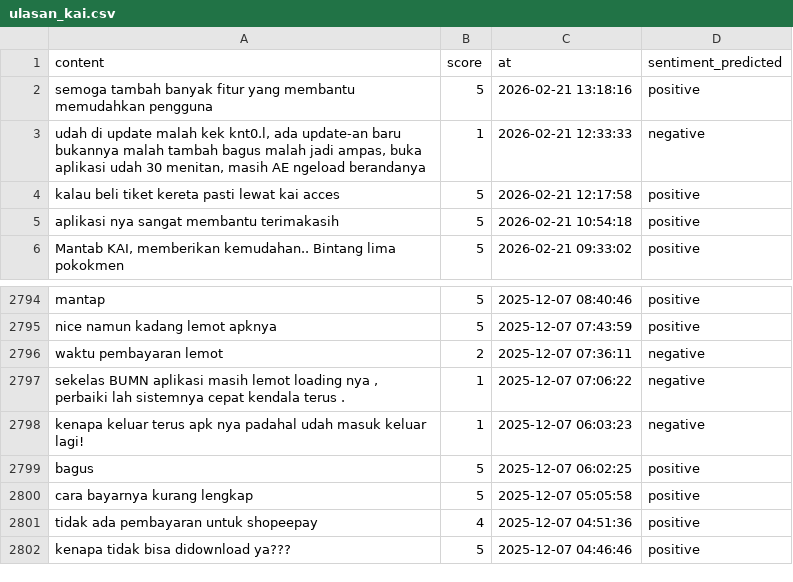
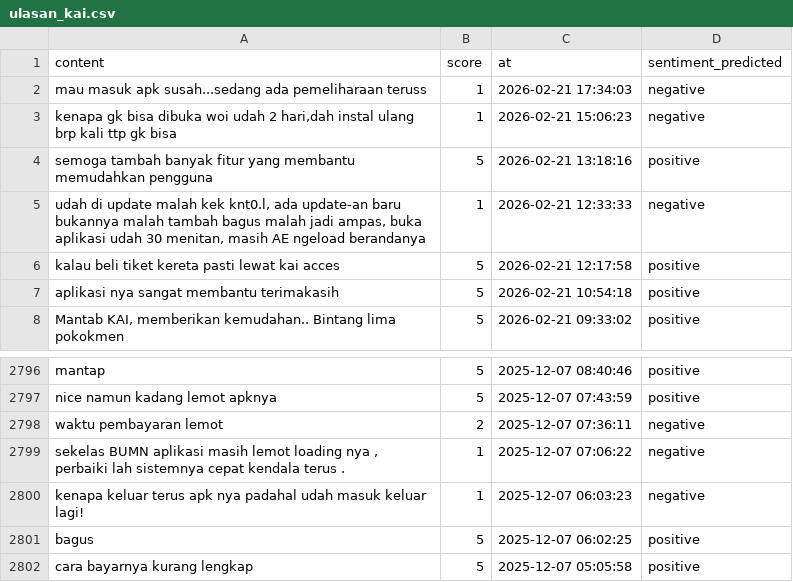
Before and after one commit to muzakky03/ambil_ulasan_kai, a CSV file: data/ulasan_kai.csv, drawn as a sheet; only a part is shown, gaps mark what is left out; removed rows and columns are numbered as before the commit, all else as after; the diff names each change by its address in the sheet, - before the commit and + after, or states it on an @@ line.

```diff
--- a/data/ulasan_kai.csv
+++ b/data/ulasan_kai.csv
+row 2: mau masuk apk susah...sedang ada pemeliharaan teruss | 1 | 2026-02-21 17:34:03 | negative
+row 3: kenapa gk bisa dibuka woi udah 2 hari,dah instal ulang brp kali ttp gk bisa | 1 | 2026-02-21 15:06:23 | negative
-row 2801: tidak ada pembayaran untuk shopeepay | 4 | 2025-12-07 04:51:36 | positive
-row 2802: kenapa tidak bisa didownload ya??? | 5 | 2025-12-07 04:46:46 | positive
```
